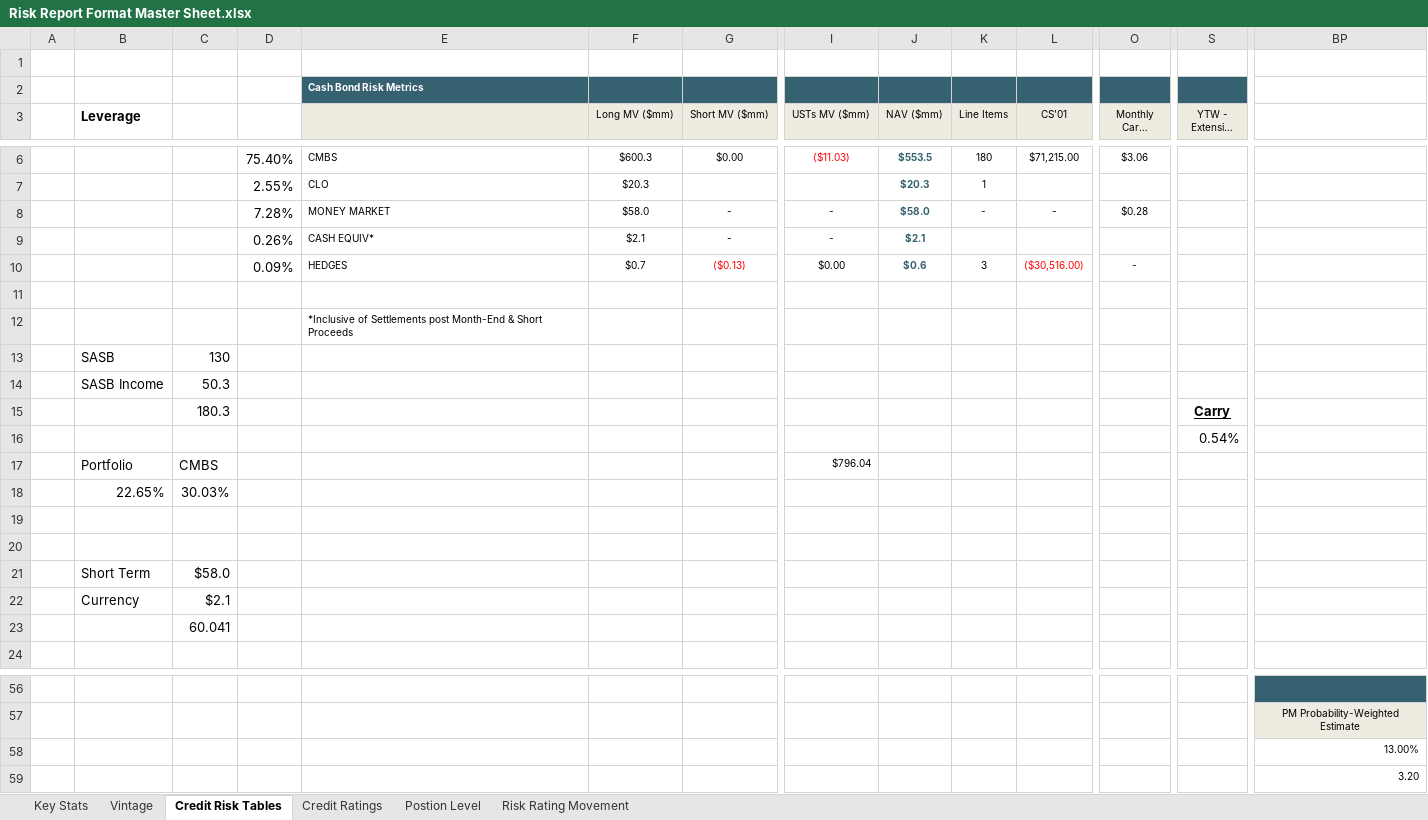
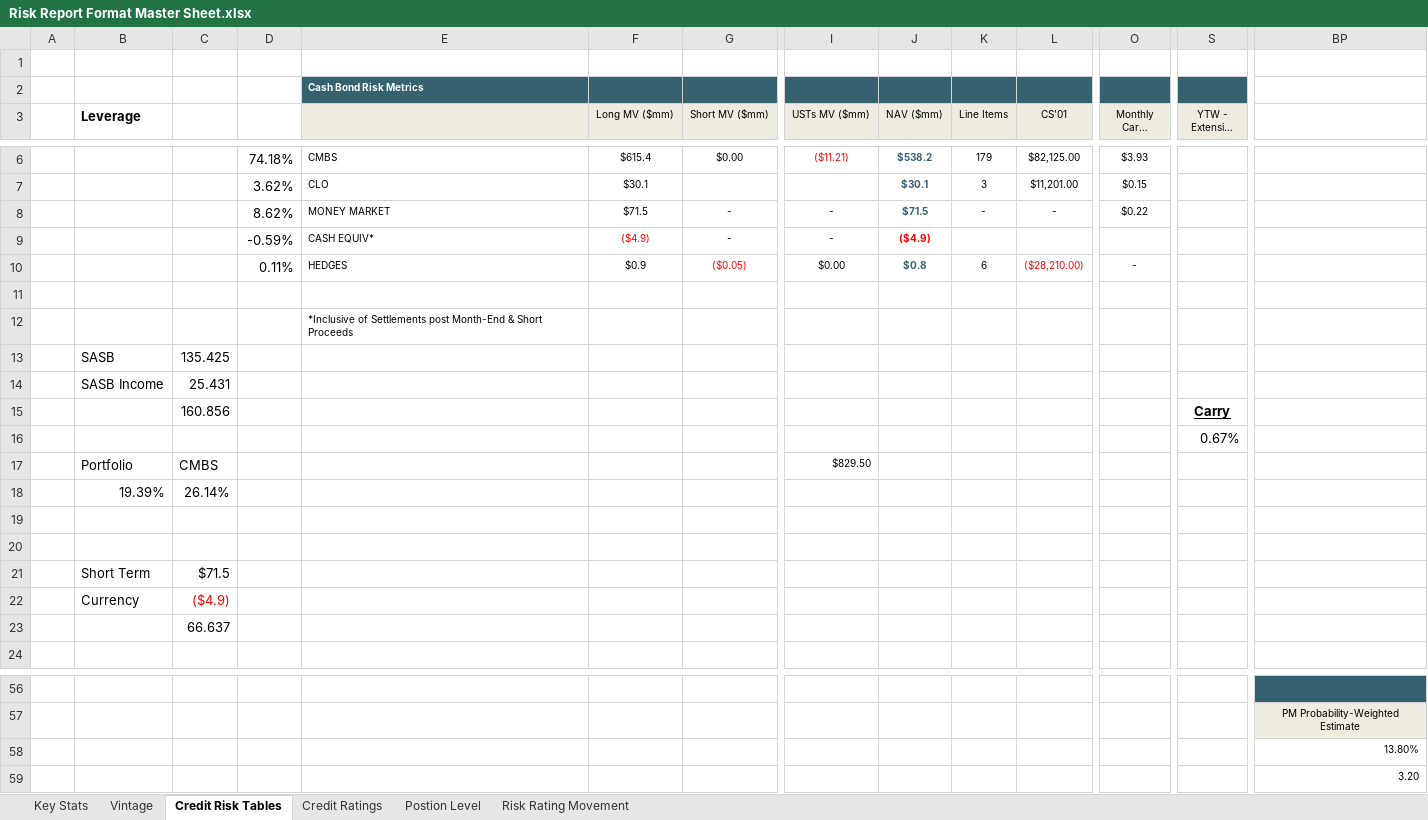
Before and after one commit to brettwilzbach/BD-Script, an Excel workbook: data/Risk Report Format Master Sheet.xlsx, sheet Credit Risk Tables, drawn as a sheet; only a part is shown, gaps mark what is left out; long unchanged cells end in …; values as stored, in another font and other column widths than the file's, no borders; charts and pictures and conditional formats not drawn; removed rows and columns are numbered as before the commit, all else as after; rows hold the shown columns only; the diff covers the shown part only; the diff names each change by its address in the sheet, - before the commit and + after, or states it on an @@ line.

```diff
--- a/data/Risk Report Format Master Sheet.xlsx (sheet Credit Risk Tables)
+++ b/data/Risk Report Format Master Sheet.xlsx (sheet Credit Risk Tables)
-row 6:  |  |  | 75.40% | CMBS | $600.3 | $0.00 | ($11.03) | $553.5 | 180 | $71,215.00 | $3.06
-row 7:  |  |  | 2.55% | CLO | $20.3 |  |  | $20.3 | 1
+row 6:  |  |  | 74.18% | CMBS | $615.4 | $0.00 | ($11.21) | $538.2 | 179 | $82,125.00 | $3.93
+row 7:  |  |  | 3.62% | CLO | $30.1 |  |  | $30.1 | 3 | $11,201.00 | $0.15
-D8: 7.28%
+D8: 8.62%
-F8 (Long MV ($mm)): $58.0
+F8 (Long MV ($mm)): $71.5
-J8 (NAV ($mm)): $58.0
+J8 (NAV ($mm)): $71.5
-O8 (Monthly Carry ($mm)): $0.28
+O8 (Monthly Carry ($mm)): $0.22
-D9: 0.26%
+D9: -0.59%
-F9 (Long MV ($mm)): $2.1
+F9 (Long MV ($mm)): ($4.9)
-F9 text colour: black
+F9 text colour: #FF0000
-J9 (NAV ($mm)): $2.1
+J9 (NAV ($mm)): ($4.9)
-J9 text colour: #356170
+J9 text colour: #FF0000
-D10: 0.09%
+D10: 0.11%
-F10 (Long MV ($mm)): $0.7
+F10 (Long MV ($mm)): $0.9
-G10 (Short MV ($mm)): ($0.13)
+G10 (Short MV ($mm)): ($0.05)
-J10 (NAV ($mm)): $0.6
+J10 (NAV ($mm)): $0.8
-K10 (Line Items): 3
+K10 (Line Items): 6
-L10 (CS'01): ($30,516.00)
+L10 (CS'01): ($28,210.00)
-C13: 130
+C13: 135.425
-C14: 50.3
+C14: 25.431
-C15: 180.3
+C15: 160.856
-S16 (YTW - Extension Risk): 0.54%
+S16 (YTW - Extension Risk): 0.67%
-I17 (USTs MV ($mm)): $796.04
+I17 (USTs MV ($mm)): $829.50
-B18 (Leverage): 22.65%
+B18 (Leverage): 19.39%
-C18: 30.03%
+C18: 26.14%
-C21: $58.0
+C21: $71.5
-C22: $2.1
+C22: ($4.9)
-C22 text colour: black
+C22 text colour: #FF0000
-C23: 60.041
+C23: 66.637
-BP58: 13.00%
+BP58: 13.80%
```
Also changed, not shown: 4 added rows, 4 removed rows, 61 edited cells and cell formats elsewhere in this sheet, sheet Postion Level, sheet Key Stats, sheet Credit Ratings, sheet Vintage, formulas that keep their value, charts or pictures, 11 other files.
